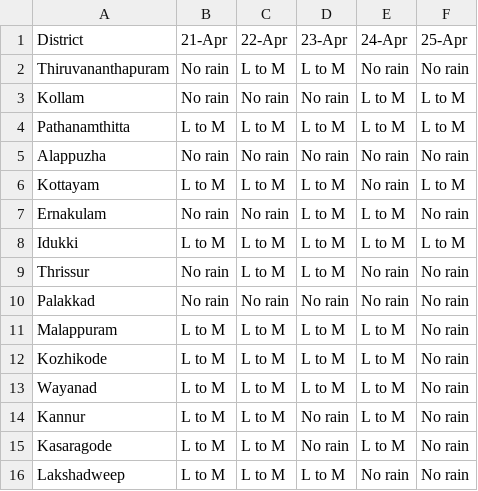
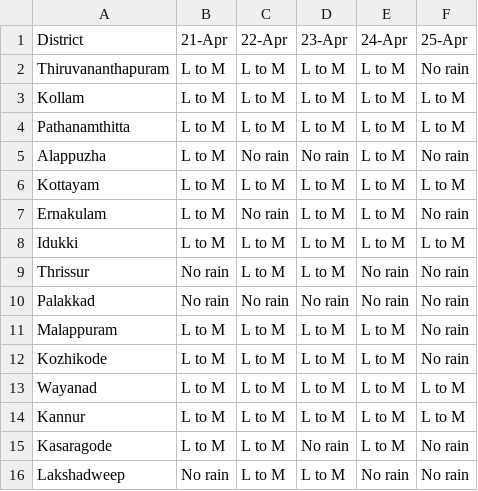
Before and after one commit to Open-Oven/kerala-weather-collector, a CSV file: data/weather_warn.csv, drawn as a sheet.

```diff
--- a/data/weather_warn.csv
+++ b/data/weather_warn.csv
@@ -1,8 +1,8 @@
 District,21-Apr,22-Apr,23-Apr,24-Apr,25-Apr
-Thiruvananthapuram,No rain,L to M,L to M,No rain,No rain
-Kollam,No rain,No rain,No rain,L to M,L to M
+Thiruvananthapuram,L to M,L to M,L to M,L to M,No rain
+Kollam,L to M,L to M,L to M,L to M,L to M
 Pathanamthitta,L to M,L to M,L to M,L to M,L to M
-Alappuzha,No rain,No rain,No rain,No rain,No rain
-Kottayam,L to M,L to M,L to M,No rain,L to M
-Ernakulam,No rain,No rain,L to M,L to M,No rain
+Alappuzha,L to M,No rain,No rain,L to M,No rain
+Kottayam,L to M,L to M,L to M,L to M,L to M
+Ernakulam,L to M,No rain,L to M,L to M,No rain
 Idukki,L to M,L to M,L to M,L to M,L to M
@@ -12,5 +12,5 @@ Malappuram,L to M,L to M,L to M,L to M,No rain
 Kozhikode,L to M,L to M,L to M,L to M,No rain
-Wayanad,L to M,L to M,L to M,L to M,No rain
-Kannur,L to M,L to M,No rain,L to M,No rain
+Wayanad,L to M,L to M,L to M,L to M,L to M
+Kannur,L to M,L to M,L to M,L to M,L to M
 Kasaragode,L to M,L to M,No rain,L to M,No rain
-Lakshadweep,L to M,L to M,L to M,No rain,No rain
+Lakshadweep,No rain,L to M,L to M,No rain,No rain
```
Also changed, not shown: docs/data/weather_warn.csv, 3 other files.
